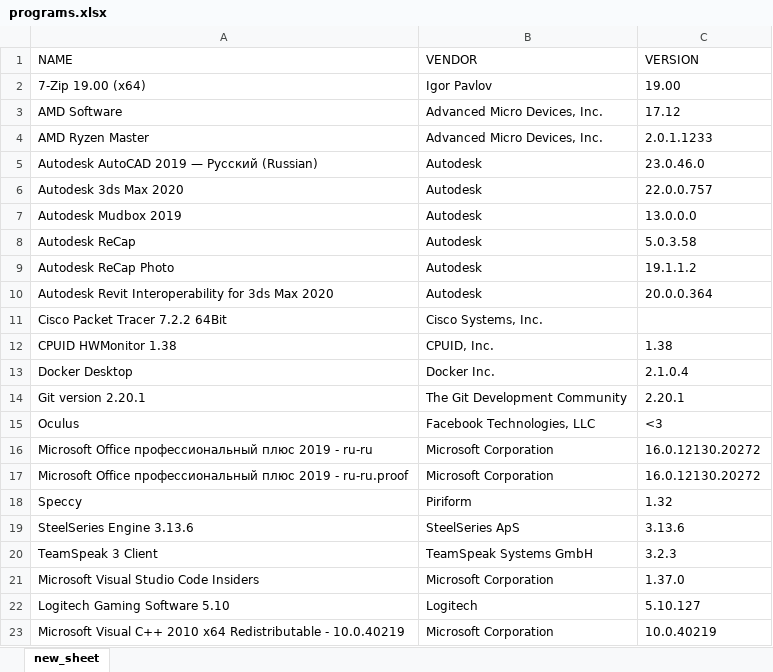
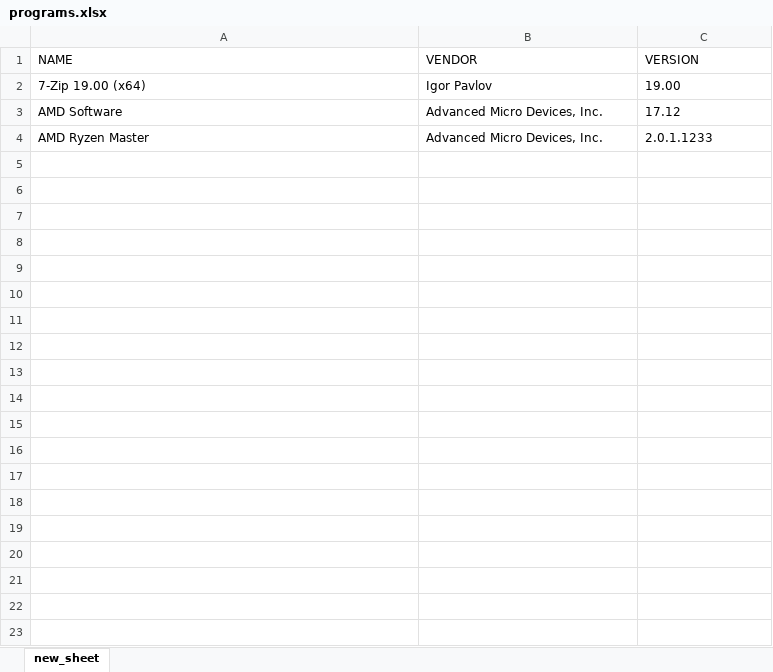
Before and after one commit to mirumon/mirumon-vk-bot, an Excel workbook: programs.xlsx, sheet new_sheet, drawn as a sheet; only a part is shown; values as stored, in another font and other column widths than the file's, no borders; the diff covers the shown part only; the diff names each change by its address in the sheet, - before the commit and + after, or states it on an @@ line.

```diff
--- a/programs.xlsx (sheet new_sheet)
+++ b/programs.xlsx (sheet new_sheet)
-row 5: Autodesk AutoCAD 2019 — Русский (Russian) | Autodesk | 23.0.46.0
-row 6: Autodesk 3ds Max 2020 | Autodesk | 22.0.0.757
-row 7: Autodesk Mudbox 2019 | Autodesk | 13.0.0.0
-row 8: Autodesk ReCap | Autodesk | 5.0.3.58
-row 9: Autodesk ReCap Photo | Autodesk | 19.1.1.2
-row 10: Autodesk Revit Interoperability for 3ds Max 2020 | Autodesk | 20.0.0.364
-row 11: Cisco Packet Tracer 7.2.2 64Bit | Cisco Systems, Inc.
-row 12: CPUID HWMonitor 1.38 | CPUID, Inc. | 1.38
-row 13: Docker Desktop | Docker Inc. | 2.1.0.4
-row 14: Git version 2.20.1 | The Git Development Community | 2.20.1
-row 15: Oculus | Facebook Technologies, LLC | <3
-row 16: Microsoft Office профессиональный плюс 2019 - ru-ru | Microsoft Corporation | 16.0.12130.20272
-row 17: Microsoft Office профессиональный плюс 2019 - ru-ru.proof | Microsoft Corporation | 16.0.12130.20272
-row 18: Speccy | Piriform | 1.32
-row 19: SteelSeries Engine 3.13.6 | SteelSeries ApS | 3.13.6
-row 20: TeamSpeak 3 Client | TeamSpeak Systems GmbH | 3.2.3
-row 21: Microsoft Visual Studio Code Insiders | Microsoft Corporation | 1.37.0
-row 22: Logitech Gaming Software 5.10 | Logitech | 5.10.127
-row 23: Microsoft Visual C++ 2010 x64 Redistributable - 10.0.40219 | Microsoft Corporation | 10.0.40219
```
Also changed, not shown: 101 removed rows elsewhere in this sheet, 8 other files.
